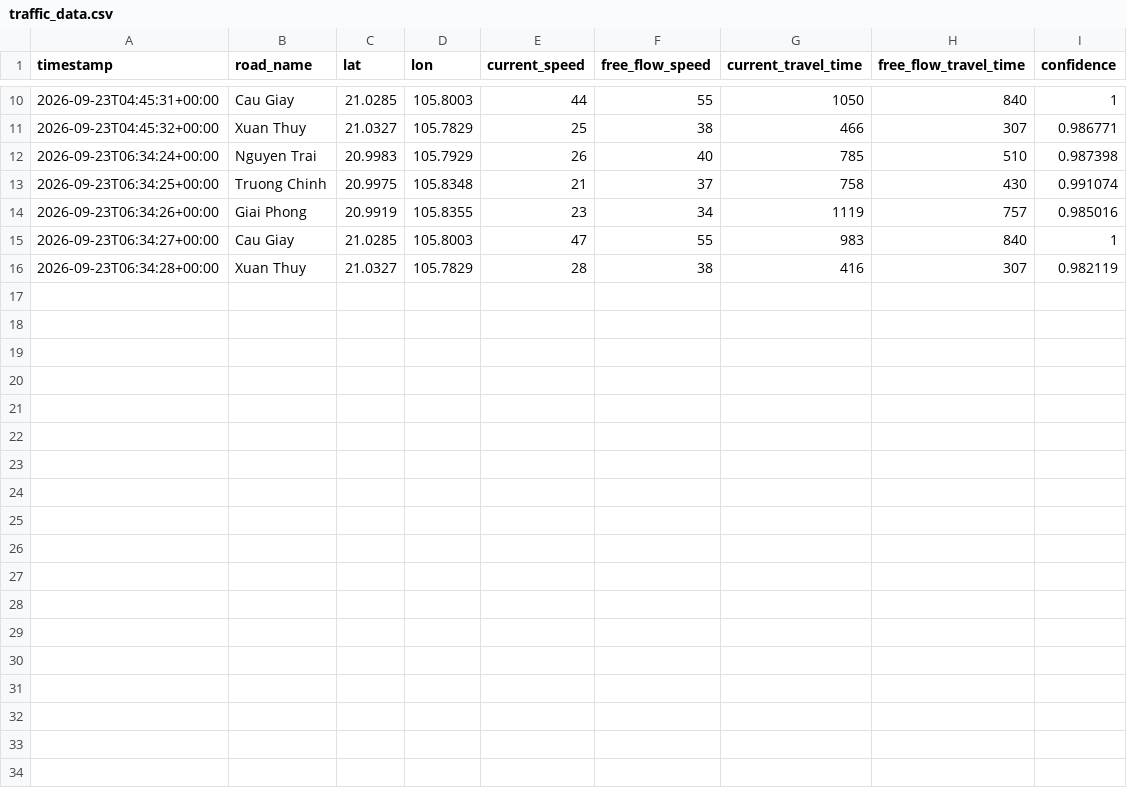
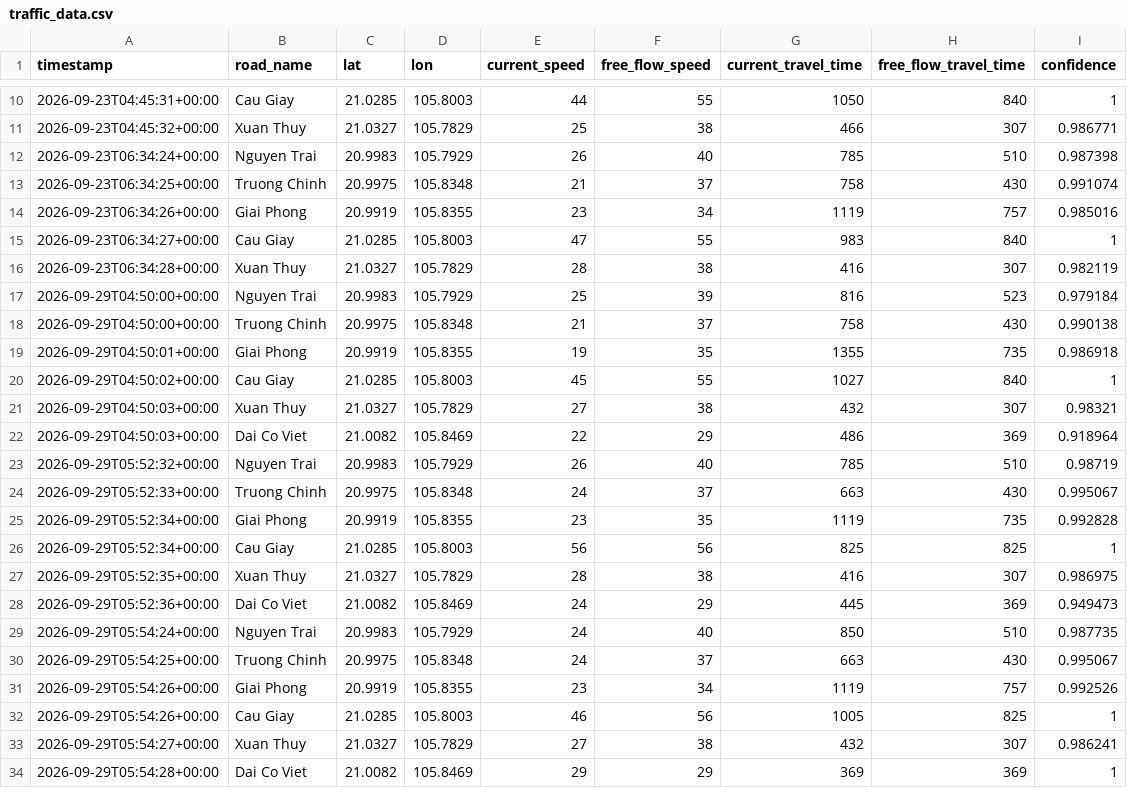
Before and after one commit to LeQuangThang205/hanoi-traffic-analytics, a CSV file: data/traffic_data.csv, drawn as a sheet; only a part is shown, gaps mark what is left out.

```diff
--- a/data/traffic_data.csv
+++ b/data/traffic_data.csv
@@ -16 +16,19 @@ timestamp,road_name,lat,lon,current_speed,free_flow_speed,current_travel_time,fr
 2026-09-23T06:34:28+00:00,Xuan Thuy,21.0327,105.7829,28,38,416,307,0.982119
+2026-09-29T04:50:00+00:00,Nguyen Trai,20.9983,105.7929,25,39,816,523,0.979184
+2026-09-29T04:50:00+00:00,Truong Chinh,20.9975,105.8348,21,37,758,430,0.990138
+2026-09-29T04:50:01+00:00,Giai Phong,20.9919,105.8355,19,35,1355,735,0.986918
+2026-09-29T04:50:02+00:00,Cau Giay,21.0285,105.8003,45,55,1027,840,1
+2026-09-29T04:50:03+00:00,Xuan Thuy,21.0327,105.7829,27,38,432,307,0.98321
+2026-09-29T04:50:03+00:00,Dai Co Viet,21.0082,105.8469,22,29,486,369,0.918964
+2026-09-29T05:52:32+00:00,Nguyen Trai,20.9983,105.7929,26,40,785,510,0.98719
+2026-09-29T05:52:33+00:00,Truong Chinh,20.9975,105.8348,24,37,663,430,0.995067
+2026-09-29T05:52:34+00:00,Giai Phong,20.9919,105.8355,23,35,1119,735,0.992828
+2026-09-29T05:52:34+00:00,Cau Giay,21.0285,105.8003,56,56,825,825,1
+2026-09-29T05:52:35+00:00,Xuan Thuy,21.0327,105.7829,28,38,416,307,0.986975
+2026-09-29T05:52:36+00:00,Dai Co Viet,21.0082,105.8469,24,29,445,369,0.949473
+2026-09-29T05:54:24+00:00,Nguyen Trai,20.9983,105.7929,24,40,850,510,0.987735
+2026-09-29T05:54:25+00:00,Truong Chinh,20.9975,105.8348,24,37,663,430,0.995067
+2026-09-29T05:54:26+00:00,Giai Phong,20.9919,105.8355,23,34,1119,757,0.992526
+2026-09-29T05:54:26+00:00,Cau Giay,21.0285,105.8003,46,56,1005,825,1
+2026-09-29T05:54:27+00:00,Xuan Thuy,21.0327,105.7829,27,38,432,307,0.986241
+2026-09-29T05:54:28+00:00,Dai Co Viet,21.0082,105.8469,29,29,369,369,1
```
Also changed, not shown: data/processed/combined_data.csv, data/processed/hourly_summary.csv, 9 other files.
